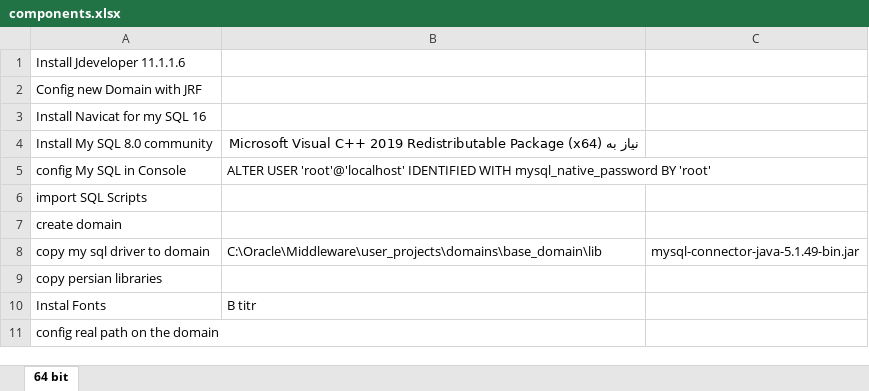
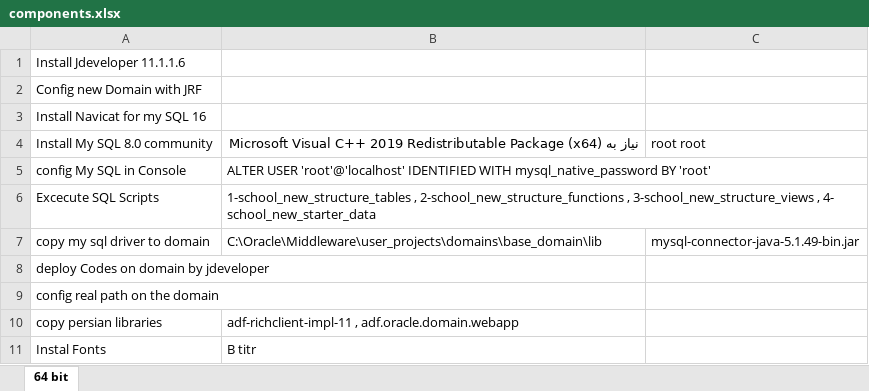
Before and after one commit to hamedesmaeeli/payameno, an Excel workbook: installation/1403-11-01/windows10/components.xlsx, sheet 64 bit, drawn as a sheet; values as stored, in another font and other column widths than the file's, no borders; removed rows and columns are numbered as before the commit, all else as after; the diff names each change by its address in the sheet, - before the commit and + after, or states it on an @@ line.

```diff
--- a/installation/1403-11-01/windows10/components.xlsx (sheet 64 bit)
+++ b/installation/1403-11-01/windows10/components.xlsx (sheet 64 bit)
-C4: (empty)
+C4: root root
-row 6: import SQL Scripts
-row 7: create domain
+row 6: Excecute SQL Scripts | 1-school_new_structure_tables , 2-school_new_structure_functions , 3-school_new_structure_views , 4- school_new_starter_data
+row 8: deploy Codes on domain by jdeveloper
@@ row 11 moved to row 9: config real path on the domain @@
-B10: (empty)
+B10: adf-richclient-impl-11 , adf.oracle.domain.webapp
```
Also changed, not shown: 14 other files.
